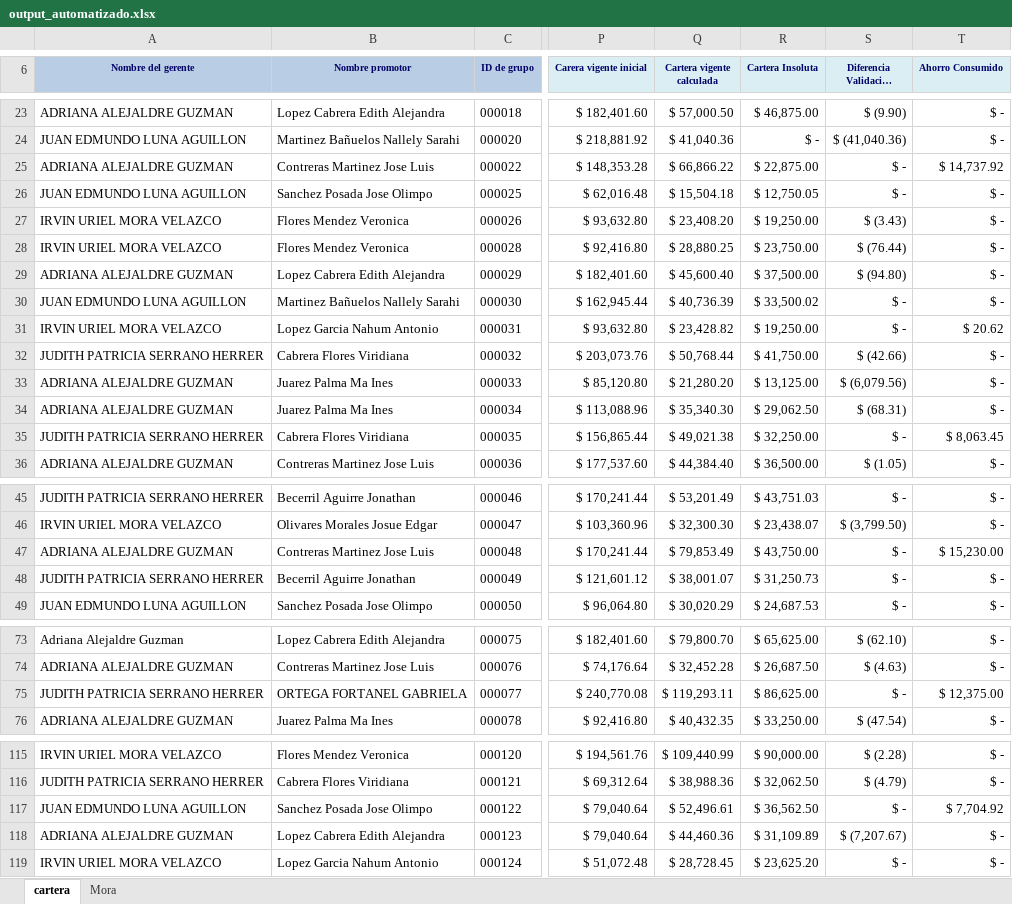
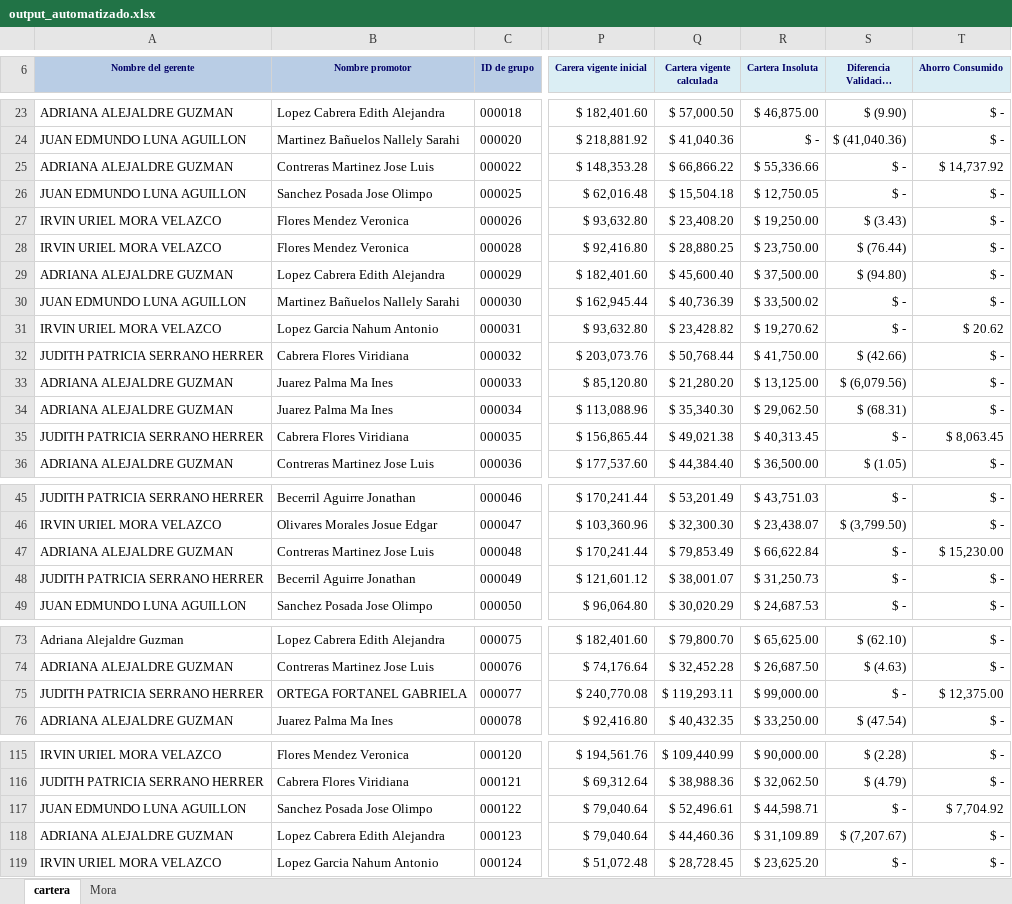
Before and after one commit to uzzielvz/cartera_generator, an Excel workbook: output_automatizado.xlsx, sheet cartera, drawn as a sheet; only a part is shown, gaps mark what is left out; long unchanged cells end in …; values as stored, in another font and other column widths than the file's, no borders; table styles not drawn; the diff covers the shown part only; the diff names each change by its address in the sheet, - before the commit and + after, or states it on an @@ line.

Commit message:
Fix: repairing cartera insoluta cal

```diff
--- a/output_automatizado.xlsx (sheet cartera)
+++ b/output_automatizado.xlsx (sheet cartera)
-R25 (Cartera Insoluta): $ 22,875.00
+R25 (Cartera Insoluta): $ 55,336.66
-R31 (Cartera Insoluta): $ 19,250.00
+R31 (Cartera Insoluta): $ 19,270.62
-R35 (Cartera Insoluta): $ 32,250.00
+R35 (Cartera Insoluta): $ 40,313.45
-R47 (Cartera Insoluta): $ 43,750.00
+R47 (Cartera Insoluta): $ 66,622.84
-R75 (Cartera Insoluta): $ 86,625.00
+R75 (Cartera Insoluta): $ 99,000.00
-R117 (Cartera Insoluta): $ 36,562.50
+R117 (Cartera Insoluta): $ 44,598.71
```
Also changed, not shown: 1 edited cell elsewhere in this sheet, 2 other files.
